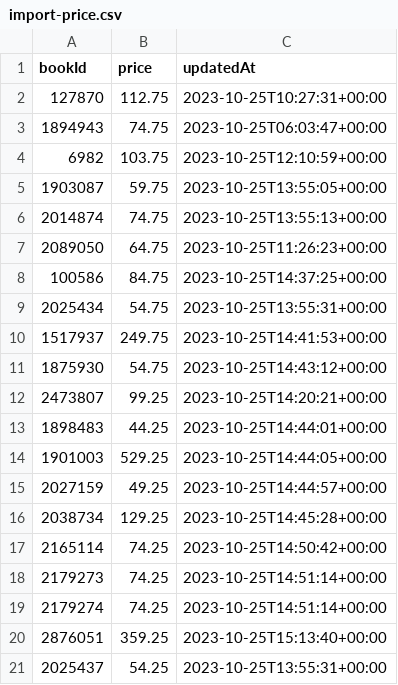
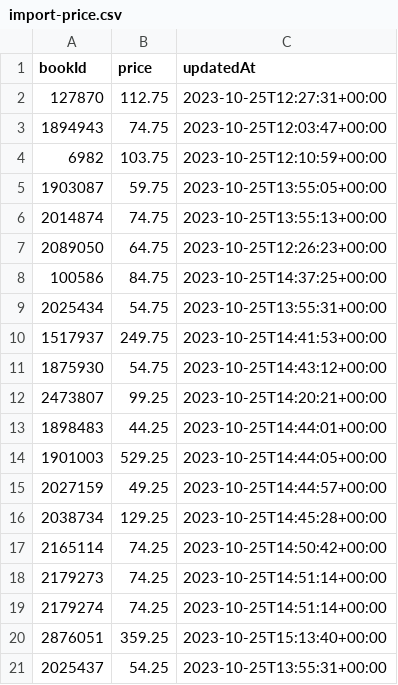
Before and after one commit to BogoMips48/cgorod, a CSV file: import-price.csv, drawn as a sheet.

Commit message:
Update import-price.csv

```diff
--- a/import-price.csv
+++ b/import-price.csv
@@ -1,4 +1,4 @@
 bookId,price,updatedAt
-127870,112.75,2023-10-25T10:27:31+00:00
-1894943,74.75,2023-10-25T06:03:47+00:00
+127870,112.75,2023-10-25T12:27:31+00:00
+1894943,74.75,2023-10-25T12:03:47+00:00
 6982,103.75,2023-10-25T12:10:59+00:00
@@ -6,3 +6,3 @@
 2014874,74.75,2023-10-25T13:55:13+00:00
-2089050,64.75,2023-10-25T11:26:23+00:00
+2089050,64.75,2023-10-25T12:26:23+00:00
 100586,84.75,2023-10-25T14:37:25+00:00
```
